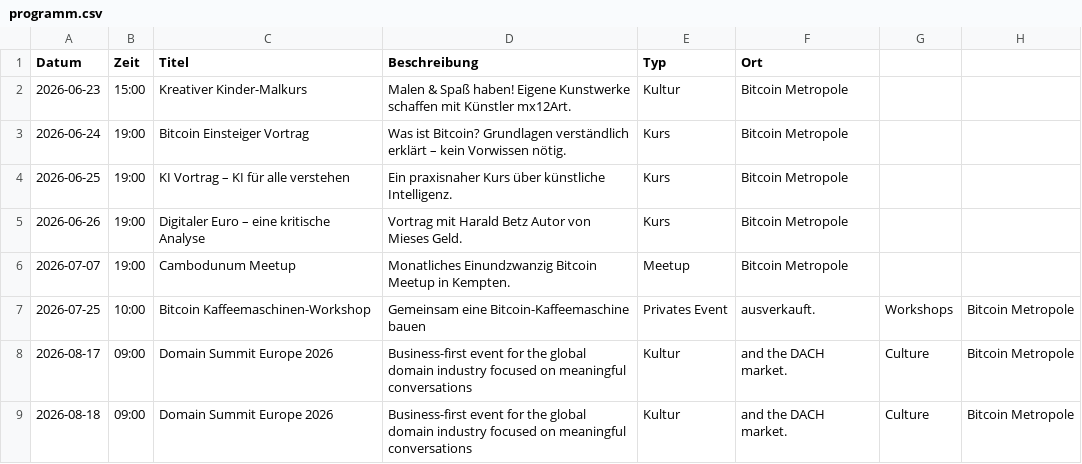
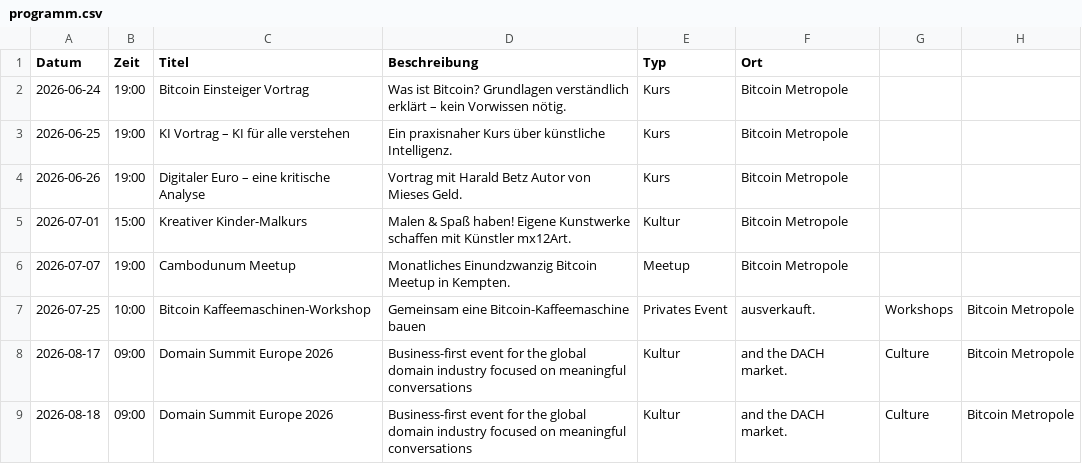
Before and after one commit to Razue/bitcoin_metropole_kempten, a CSV file: programm.csv, drawn as a sheet; removed rows and columns are numbered as before the commit, all else as after; the diff names each change by its address in the sheet, - before the commit and + after, or states it on an @@ line.

Commit message:
Update programm.csv

```diff
--- a/programm.csv
+++ b/programm.csv
-row 2: 2026-06-23 | 15:00 | Kreativer Kinder-Malkurs | Malen & Spaß haben! Eigene Kunstwerke schaffen mit Künstler mx12Art. | Kultur | Bitcoin Metropole
+row 5: 2026-07-01 | 15:00 | Kreativer Kinder-Malkurs | Malen & Spaß haben! Eigene Kunstwerke schaffen mit Künstler mx12Art. | Kultur | Bitcoin Metropole
```
